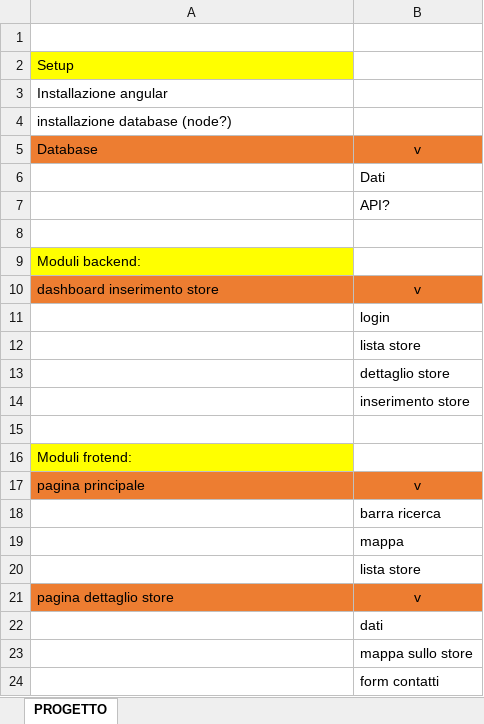
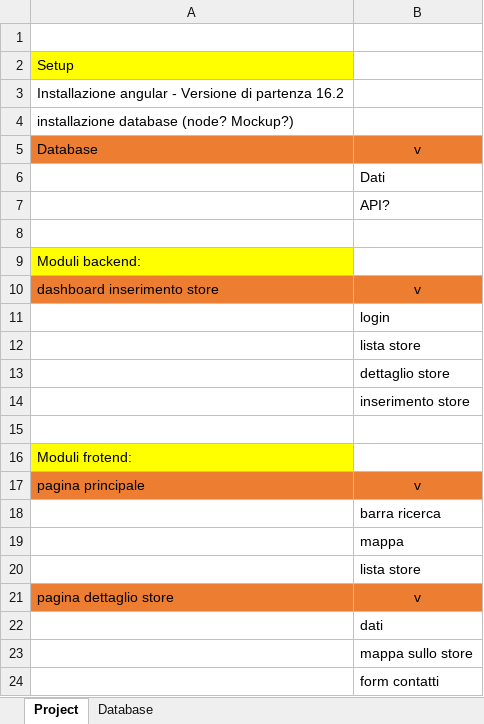
Before and after one commit to alecrox494/StoreLocator, an Excel workbook: steps.xlsx, sheet Project, drawn as a sheet; values as stored, in another font and other column widths than the file's, no borders; the diff names each change by its address in the sheet, - before the commit and + after, or states it on an @@ line.

```diff
--- a/steps.xlsx (sheet Project)
+++ b/steps.xlsx (sheet Project)
-sheet tab: PROGETTO
+sheet tab: Project
+sheet tab: Database
-A3: Installazione angular
+A3: Installazione angular - Versione di partenza 16.2
-A4: installazione database (node?)
+A4: installazione database (node? Mockup?)
```
